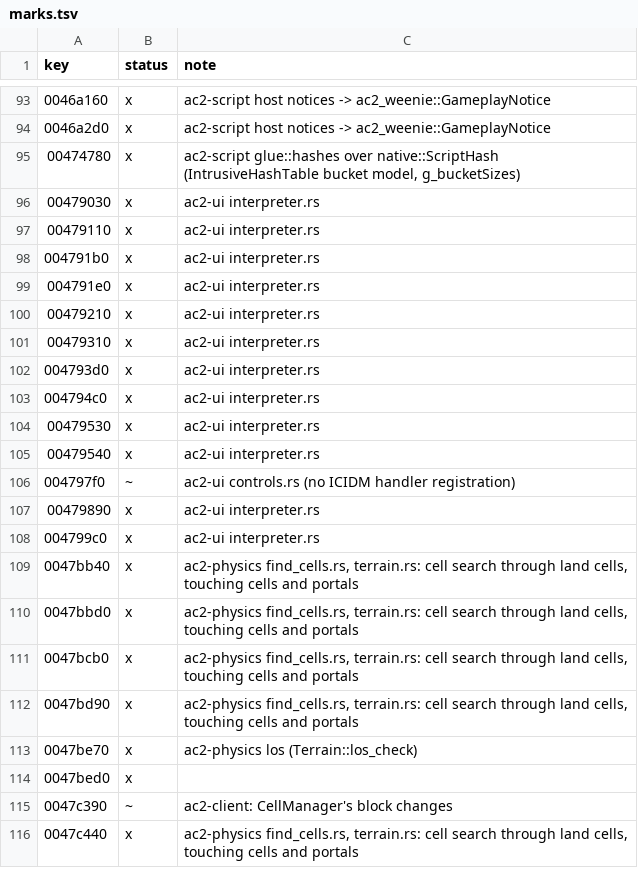
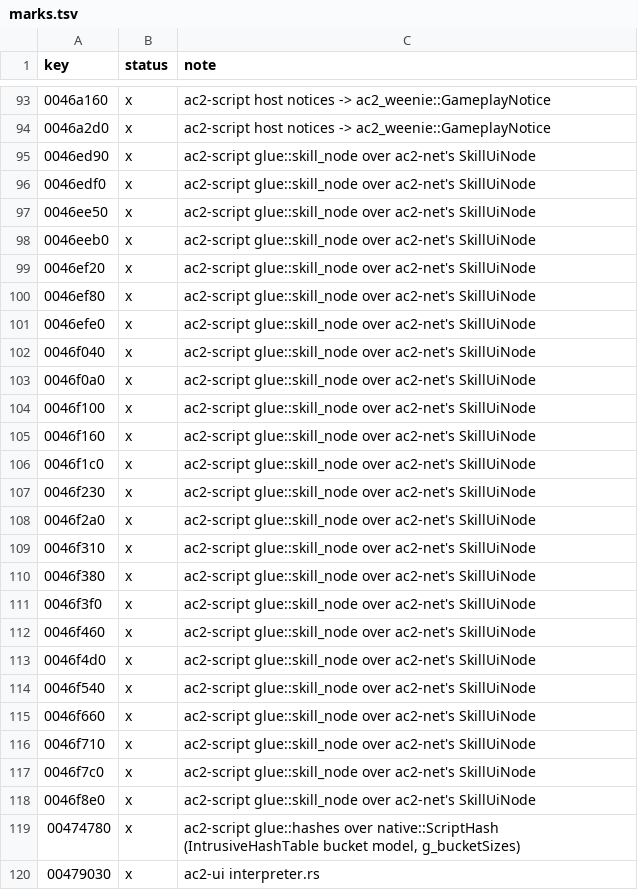
Before and after one commit to CrimsonMage/AC2_Rusted, a TSV file: docs/retail-catalog/marks.tsv, drawn as a sheet; only a part is shown, gaps mark what is left out; the shorter side is filled out with more unchanged rows; the diff covers the shown part only; the diff names each change by its address in the sheet, - before the commit and + after, or states it on an @@ line.

Commit message:
ac2-script: gSkillUINode glue
The skill-tree node glue over ac2-net's SkillUiNode (enum, type, name and
description StringInfos, icon, coordinates, parent and dependency lists,
passive and untrainable flags; AddParent/AddDependency skip duplicates, Clear
puts the coordinates at -1). Efun 0xAE000C is SetCoordinates, the id the
dispatcher table leaves unnamed. 9,866 of 9,874 package initializers now
complete.

```diff
--- a/docs/retail-catalog/marks.tsv
+++ b/docs/retail-catalog/marks.tsv
+row 95: 0046ed90 | x | ac2-script glue::skill_node over ac2-net's SkillUiNode
+row 96: 0046edf0 | x | ac2-script glue::skill_node over ac2-net's SkillUiNode
+row 97: 0046ee50 | x | ac2-script glue::skill_node over ac2-net's SkillUiNode
+row 98: 0046eeb0 | x | ac2-script glue::skill_node over ac2-net's SkillUiNode
+row 99: 0046ef20 | x | ac2-script glue::skill_node over ac2-net's SkillUiNode
+row 100: 0046ef80 | x | ac2-script glue::skill_node over ac2-net's SkillUiNode
+row 101: 0046efe0 | x | ac2-script glue::skill_node over ac2-net's SkillUiNode
+row 102: 0046f040 | x | ac2-script glue::skill_node over ac2-net's SkillUiNode
+row 103: 0046f0a0 | x | ac2-script glue::skill_node over ac2-net's SkillUiNode
+row 104: 0046f100 | x | ac2-script glue::skill_node over ac2-net's SkillUiNode
+row 105: 0046f160 | x | ac2-script glue::skill_node over ac2-net's SkillUiNode
+row 106: 0046f1c0 | x | ac2-script glue::skill_node over ac2-net's SkillUiNode
+row 107: 0046f230 | x | ac2-script glue::skill_node over ac2-net's SkillUiNode
+row 108: 0046f2a0 | x | ac2-script glue::skill_node over ac2-net's SkillUiNode
+row 109: 0046f310 | x | ac2-script glue::skill_node over ac2-net's SkillUiNode
+row 110: 0046f380 | x | ac2-script glue::skill_node over ac2-net's SkillUiNode
+row 111: 0046f3f0 | x | ac2-script glue::skill_node over ac2-net's SkillUiNode
+row 112: 0046f460 | x | ac2-script glue::skill_node over ac2-net's SkillUiNode
+row 113: 0046f4d0 | x | ac2-script glue::skill_node over ac2-net's SkillUiNode
+row 114: 0046f540 | x | ac2-script glue::skill_node over ac2-net's SkillUiNode
+row 115: 0046f660 | x | ac2-script glue::skill_node over ac2-net's SkillUiNode
+row 116: 0046f710 | x | ac2-script glue::skill_node over ac2-net's SkillUiNode
+row 117: 0046f7c0 | x | ac2-script glue::skill_node over ac2-net's SkillUiNode
+row 118: 0046f8e0 | x | ac2-script glue::skill_node over ac2-net's SkillUiNode
```
Also changed, not shown: 3 added rows elsewhere in this file, 8 other files.
